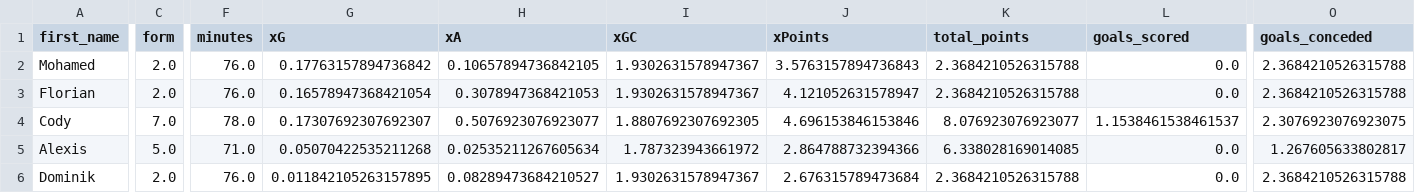
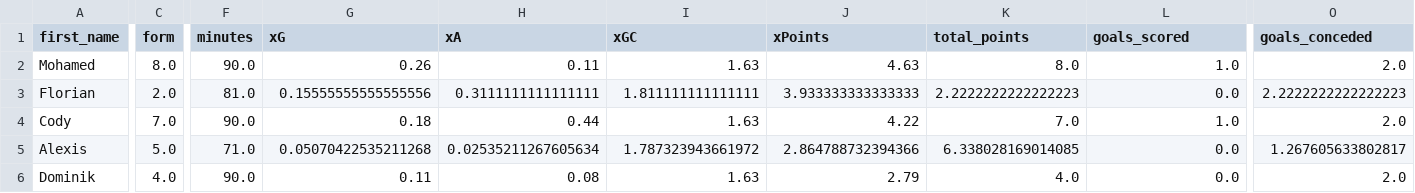
Before and after one commit to sarthakk88/FPL-StatsHub, a CSV file: data/midfielders_home.csv, drawn as a sheet; only a part is shown, gaps mark what is left out; the diff covers the shown part only; the diff names each change by its address in the sheet, - before the commit and + after, or states it on an @@ line.

```diff
--- a/data/midfielders_home.csv
+++ b/data/midfielders_home.csv
-C2 (form): 2.0
+C2 (form): 8.0
-F2 (minutes): 76.0
+F2 (minutes): 90.0
-G2 (xG): 0.17763157894736842
+G2 (xG): 0.26
-H2 (xA): 0.10657894736842105
+H2 (xA): 0.11
-I2 (xGC): 1.9302631578947367
+I2 (xGC): 1.63
-J2 (xPoints): 3.5763157894736843
+J2 (xPoints): 4.63
-K2 (total_points): 2.3684210526315788
+K2 (total_points): 8.0
-L2 (goals_scored): 0.0
+L2 (goals_scored): 1.0
-O2 (goals_conceded): 2.3684210526315788
+O2 (goals_conceded): 2.0
-F3 (minutes): 76.0
+F3 (minutes): 81.0
-G3 (xG): 0.16578947368421054
+G3 (xG): 0.15555555555555556
-H3 (xA): 0.3078947368421053
+H3 (xA): 0.3111111111111111
-I3 (xGC): 1.9302631578947367
+I3 (xGC): 1.811111111111111
-J3 (xPoints): 4.121052631578947
+J3 (xPoints): 3.933333333333333
-K3 (total_points): 2.3684210526315788
+K3 (total_points): 2.2222222222222223
-O3 (goals_conceded): 2.3684210526315788
+O3 (goals_conceded): 2.2222222222222223
-F4 (minutes): 78.0
+F4 (minutes): 90.0
-G4 (xG): 0.17307692307692307
+G4 (xG): 0.18
-H4 (xA): 0.5076923076923077
+H4 (xA): 0.44
-I4 (xGC): 1.8807692307692305
+I4 (xGC): 1.63
-J4 (xPoints): 4.696153846153846
+J4 (xPoints): 4.22
-K4 (total_points): 8.076923076923077
+K4 (total_points): 7.0
-L4 (goals_scored): 1.1538461538461537
+L4 (goals_scored): 1.0
-O4 (goals_conceded): 2.3076923076923075
+O4 (goals_conceded): 2.0
-C6 (form): 2.0
+C6 (form): 4.0
-F6 (minutes): 76.0
+F6 (minutes): 90.0
-G6 (xG): 0.011842105263157895
+G6 (xG): 0.11
-H6 (xA): 0.08289473684210527
+H6 (xA): 0.08
-I6 (xGC): 1.9302631578947367
+I6 (xGC): 1.63
-J6 (xPoints): 2.676315789473684
+J6 (xPoints): 2.79
-K6 (total_points): 2.3684210526315788
+K6 (total_points): 4.0
-O6 (goals_conceded): 2.3684210526315788
+O6 (goals_conceded): 2.0
```
Also changed, not shown: 1 edited cell elsewhere in this file, data/midfielders_all.csv, data/midfielders_last5.csv, 27 other files.
